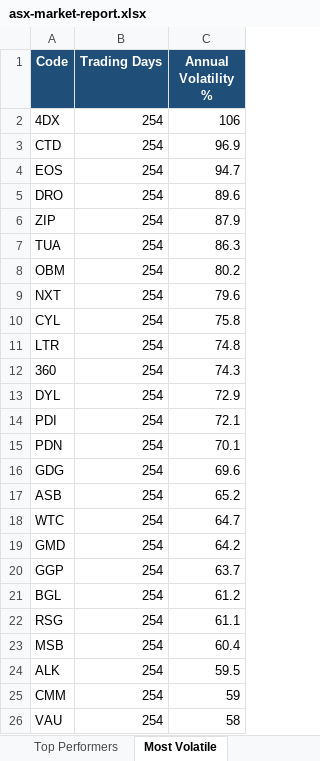
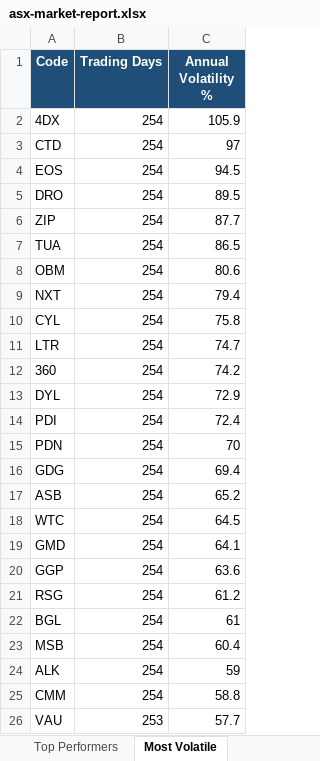
Before and after one commit to anurag7171/asx-market-analytics, an Excel workbook: reports/asx-market-report.xlsx, sheet Most Volatile, drawn as a sheet; values as stored, in another font and other column widths than the file's, no borders; conditional formats not drawn; removed rows and columns are numbered as before the commit, all else as after; the diff names each change by its address in the sheet, - before the commit and + after, or states it on an @@ line.

```diff
--- a/reports/asx-market-report.xlsx (sheet Most Volatile)
+++ b/reports/asx-market-report.xlsx (sheet Most Volatile)
-C2 (Annual Volatility %): 106
+C2 (Annual Volatility %): 105.9
-C3 (Annual Volatility %): 96.9
+C3 (Annual Volatility %): 97
-C4 (Annual Volatility %): 94.7
+C4 (Annual Volatility %): 94.5
-C5 (Annual Volatility %): 89.6
+C5 (Annual Volatility %): 89.5
-C6 (Annual Volatility %): 87.9
+C6 (Annual Volatility %): 87.7
-C7 (Annual Volatility %): 86.3
+C7 (Annual Volatility %): 86.5
-C8 (Annual Volatility %): 80.2
+C8 (Annual Volatility %): 80.6
-C9 (Annual Volatility %): 79.6
+C9 (Annual Volatility %): 79.4
-C11 (Annual Volatility %): 74.8
+C11 (Annual Volatility %): 74.7
-C12 (Annual Volatility %): 74.3
+C12 (Annual Volatility %): 74.2
-C14 (Annual Volatility %): 72.1
+C14 (Annual Volatility %): 72.4
-C15 (Annual Volatility %): 70.1
+C15 (Annual Volatility %): 70
-C16 (Annual Volatility %): 69.6
+C16 (Annual Volatility %): 69.4
-C18 (Annual Volatility %): 64.7
+C18 (Annual Volatility %): 64.5
-C19 (Annual Volatility %): 64.2
+C19 (Annual Volatility %): 64.1
-C20 (Annual Volatility %): 63.7
+C20 (Annual Volatility %): 63.6
-row 21: BGL | 254 | 61.2
-C21 (Annual Volatility %): 61.1
+C21 (Annual Volatility %): 61.2
+row 22: BGL | 254 | 61
-C24 (Annual Volatility %): 59.5
+C24 (Annual Volatility %): 59
-C25 (Annual Volatility %): 59
+C25 (Annual Volatility %): 58.8
-B26 (Trading Days): 254
+B26 (Trading Days): 253
-C26 (Annual Volatility %): 58
+C26 (Annual Volatility %): 57.7
```
Also changed, not shown: sheet Top Performers, sheet Max Drawdown, sheet Sector Returns, sheet Sector Turnover, 2 other files.
